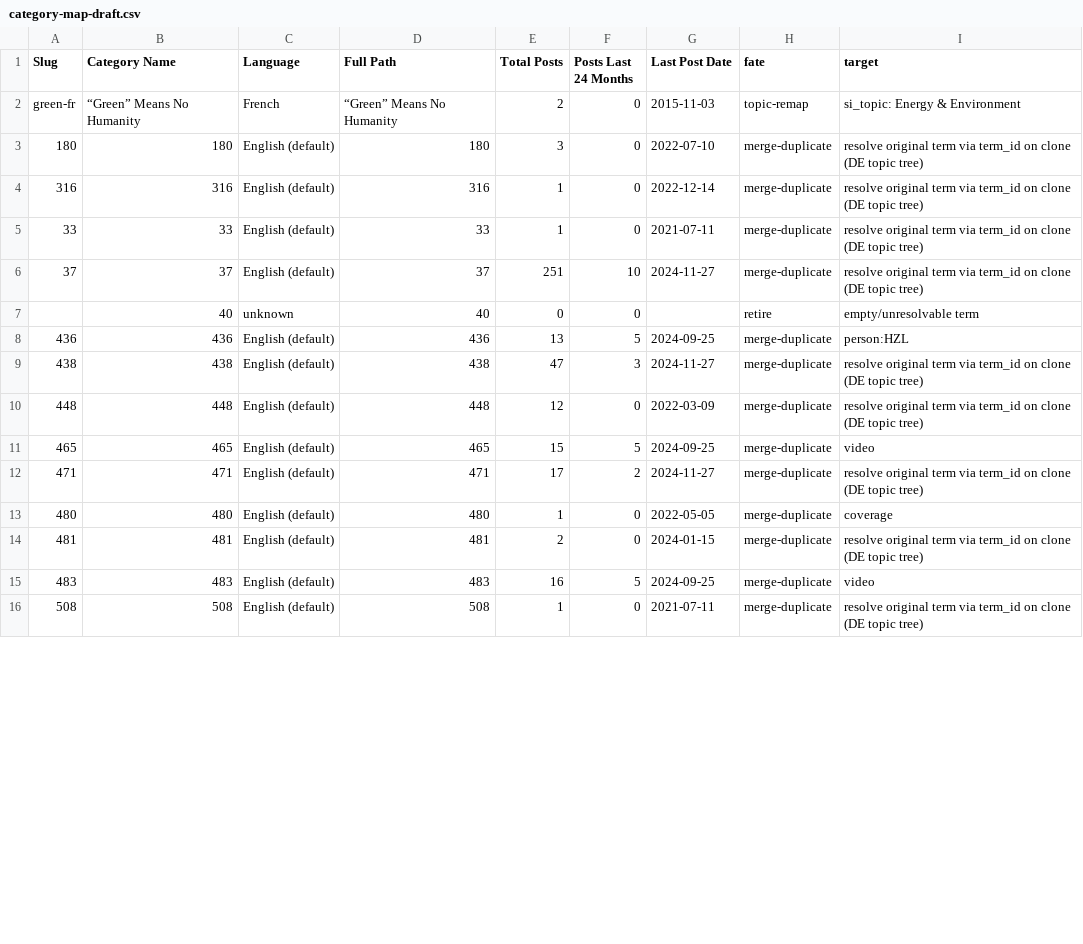
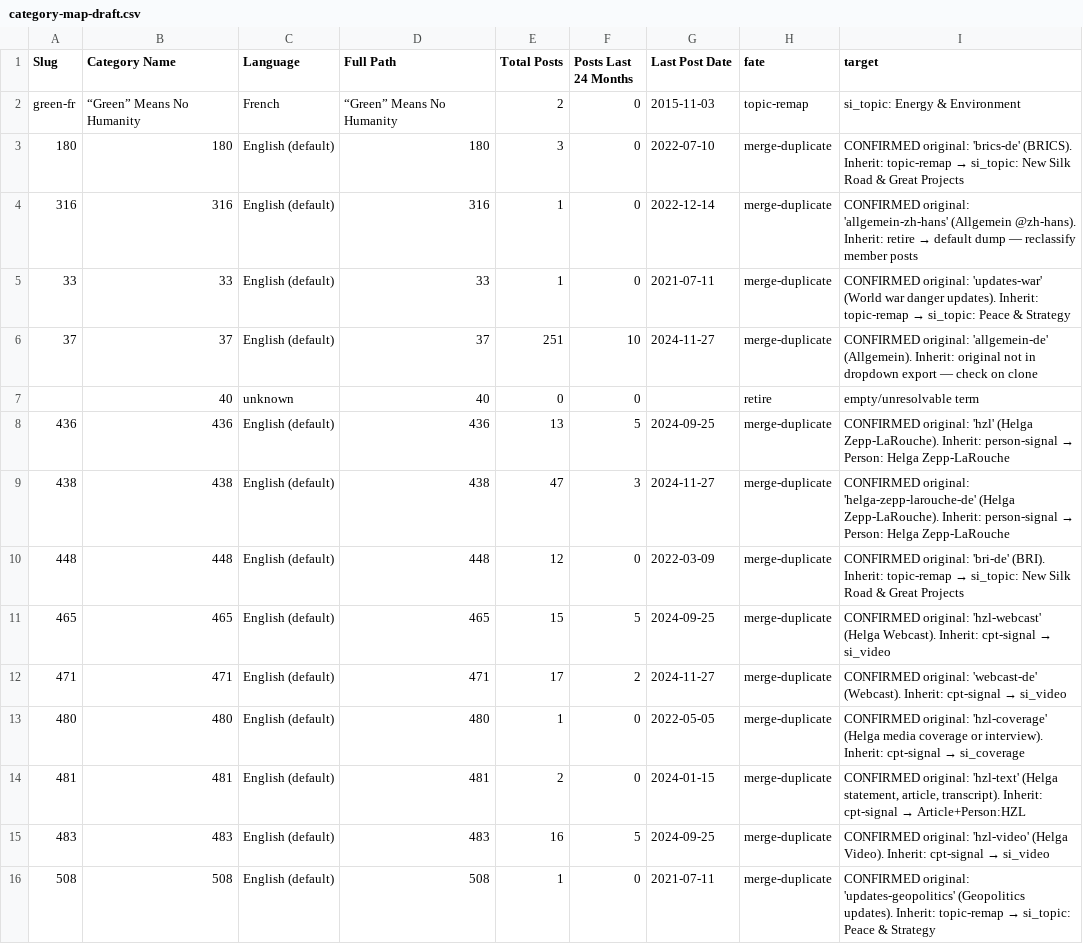
Before and after one commit to motokikasai/si-documentation-overhaul-2026, a CSV file: sessions/2026-07-16-consolidation-roadmap/data/category-map-draft.csv, drawn as a sheet; only a part is shown; the diff covers the shown part only.

```diff
--- a/sessions/2026-07-16-consolidation-roadmap/data/category-map-draft.csv
+++ b/sessions/2026-07-16-consolidation-roadmap/data/category-map-draft.csv
@@ -2,15 +2,15 @@ Slug,Category Name,Language,Full Path,Total Posts,Posts Last 24 Months,Last Post
 green-fr,“Green” Means No Humanity,French,“Green” Means No Humanity,2,0,2015-11-03,topic-remap,si_topic: Energy & Environment
-180,180,English (default),180,3,0,2022-07-10,merge-duplicate,resolve original term via term_id on clone (DE topic tree)
-316,316,English (default),316,1,0,2022-12-14,merge-duplicate,resolve original term via term_id on clone (DE topic tree)
-33,33,English (default),33,1,0,2021-07-11,merge-duplicate,resolve original term via term_id on clone (DE topic tree)
-37,37,English (default),37,251,10,2024-11-27,merge-duplicate,resolve original term via term_id on clone (DE topic tree)
+180,180,English (default),180,3,0,2022-07-10,merge-duplicate,CONFIRMED original: 'brics-de' (BRICS). Inherit: topic-remap → si_topic: New Silk Road & Great Projects
+316,316,English (default),316,1,0,2022-12-14,merge-duplicate,CONFIRMED original: 'allgemein-zh-hans' (Allgemein @zh-hans). Inherit: retire → default dump — reclassify member posts
+33,33,English (default),33,1,0,2021-07-11,merge-duplicate,CONFIRMED original: 'updates-war' (World war danger updates). Inherit: topic-remap → si_topic: Peace & Strategy
+37,37,English (default),37,251,10,2024-11-27,merge-duplicate,CONFIRMED original: 'allgemein-de' (Allgemein). Inherit: original not in dropdown export — check on clone
 ,40,unknown,40,0,0,,retire,empty/unresolvable term
-436,436,English (default),436,13,5,2024-09-25,merge-duplicate,person:HZL
-438,438,English (default),438,47,3,2024-11-27,merge-duplicate,resolve original term via term_id on clone (DE topic tree)
-448,448,English (default),448,12,0,2022-03-09,merge-duplicate,resolve original term via term_id on clone (DE topic tree)
-465,465,English (default),465,15,5,2024-09-25,merge-duplicate,video
-471,471,English (default),471,17,2,2024-11-27,merge-duplicate,resolve original term via term_id on clone (DE topic tree)
-480,480,English (default),480,1,0,2022-05-05,merge-duplicate,coverage
-481,481,English (default),481,2,0,2024-01-15,merge-duplicate,resolve original term via term_id on clone (DE topic tree)
-483,483,English (default),483,16,5,2024-09-25,merge-duplicate,video
-508,508,English (default),508,1,0,2021-07-11,merge-duplicate,resolve original term via term_id on clone (DE topic tree)
+436,436,English (default),436,13,5,2024-09-25,merge-duplicate,CONFIRMED original: 'hzl' (Helga Zepp-LaRouche). Inherit: person-signal → Person: Helga Zepp-LaRouche
+438,438,English (default),438,47,3,2024-11-27,merge-duplicate,CONFIRMED original: 'helga-zepp-larouche-de' (Helga Zepp-LaRouche). Inherit: person-signal → Person: Helga Zepp-LaRouche
+448,448,English (default),448,12,0,2022-03-09,merge-duplicate,CONFIRMED original: 'bri-de' (BRI). Inherit: topic-remap → si_topic: New Silk Road & Great Projects
+465,465,English (default),465,15,5,2024-09-25,merge-duplicate,CONFIRMED original: 'hzl-webcast' (Helga Webcast). Inherit: cpt-signal → si_video
+471,471,English (default),471,17,2,2024-11-27,merge-duplicate,CONFIRMED original: 'webcast-de' (Webcast). Inherit: cpt-signal → si_video
+480,480,English (default),480,1,0,2022-05-05,merge-duplicate,CONFIRMED original: 'hzl-coverage' (Helga media coverage or interview). Inherit: cpt-signal → si_coverage
+481,481,English (default),481,2,0,2024-01-15,merge-duplicate,"CONFIRMED original: 'hzl-text' (Helga statement, article, transcript). Inherit: cpt-signal → Article+Person:HZL"
+483,483,English (default),483,16,5,2024-09-25,merge-duplicate,CONFIRMED original: 'hzl-video' (Helga Video). Inherit: cpt-signal → si_video
+508,508,English (default),508,1,0,2021-07-11,merge-duplicate,CONFIRMED original: 'updates-geopolitics' (Geopolitics updates). Inherit: topic-remap → si_topic: Peace & Strategy
```
Also changed, not shown: 32 edited cells elsewhere in this file, 10 other files.
